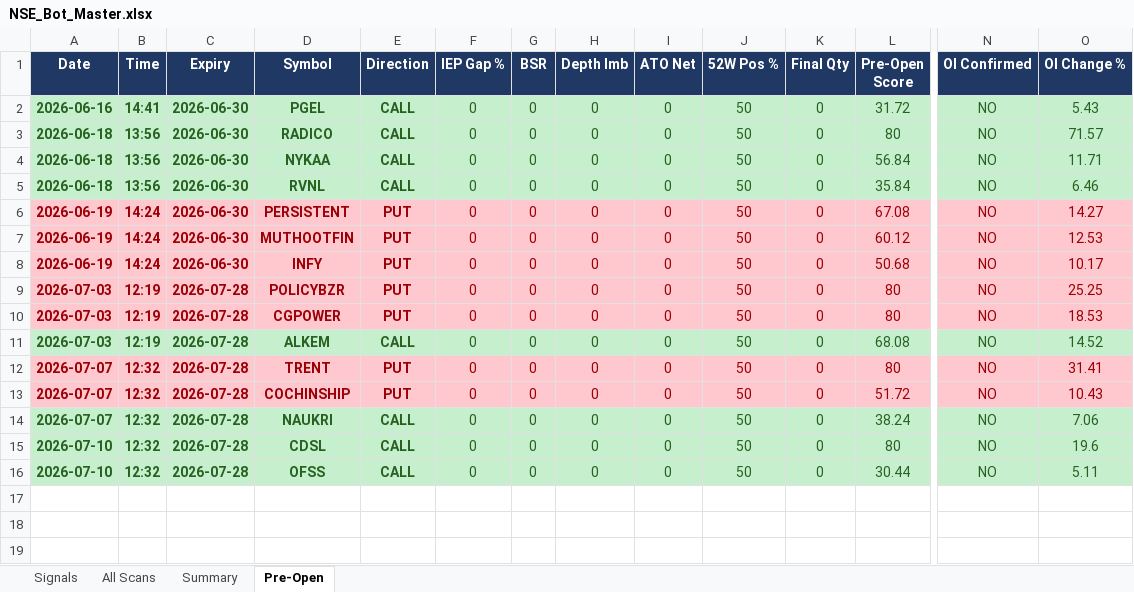
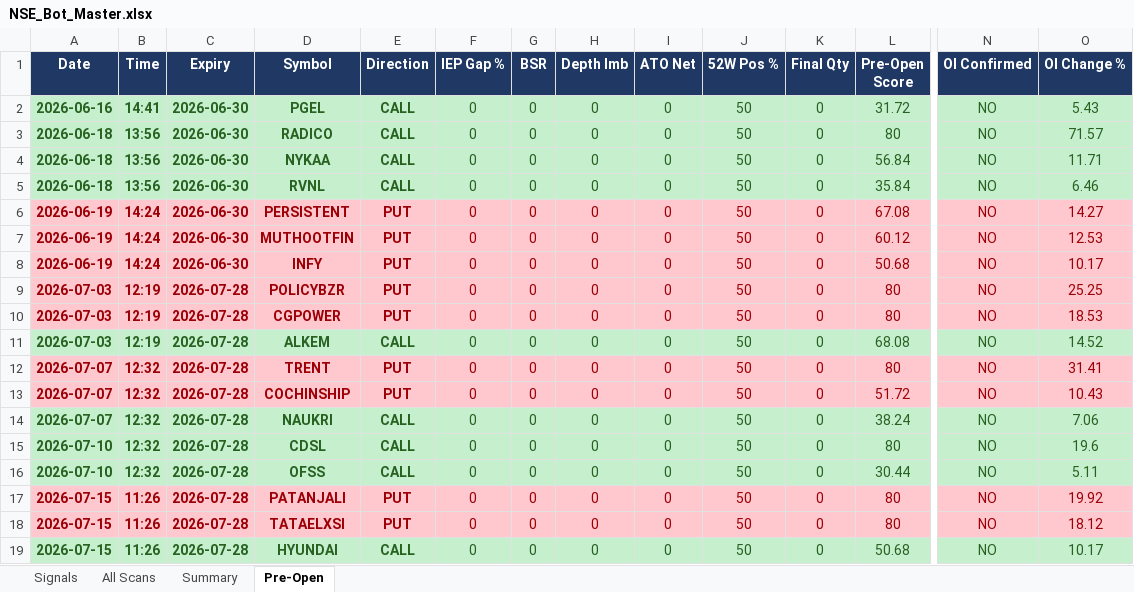
Before and after one commit to mithstrader/botnsestock, an Excel workbook: logs/NSE_Bot_Master.xlsx, sheet Pre-Open, drawn as a sheet; only a part is shown, gaps mark what is left out; values as stored, in another font and other column widths than the file's, no borders; rows hold the shown columns only; the diff names each change by its address in the sheet, - before the commit and + after, or states it on an @@ line.

Commit message:
logs: pre-market scan 2026-07-15 05:56 UTC

```diff
--- a/logs/NSE_Bot_Master.xlsx (sheet Pre-Open)
+++ b/logs/NSE_Bot_Master.xlsx (sheet Pre-Open)
+row 17: 2026-07-15 | 11:26 | 2026-07-28 | PATANJALI | PUT | 0 | 0 | 0 | 0 | 50 | 0 | 80 | NO | 19.92
+row 18: 2026-07-15 | 11:26 | 2026-07-28 | TATAELXSI | PUT | 0 | 0 | 0 | 0 | 50 | 0 | 80 | NO | 18.12
+row 19: 2026-07-15 | 11:26 | 2026-07-28 | HYUNDAI | CALL | 0 | 0 | 0 | 0 | 50 | 0 | 50.68 | NO | 10.17
```
